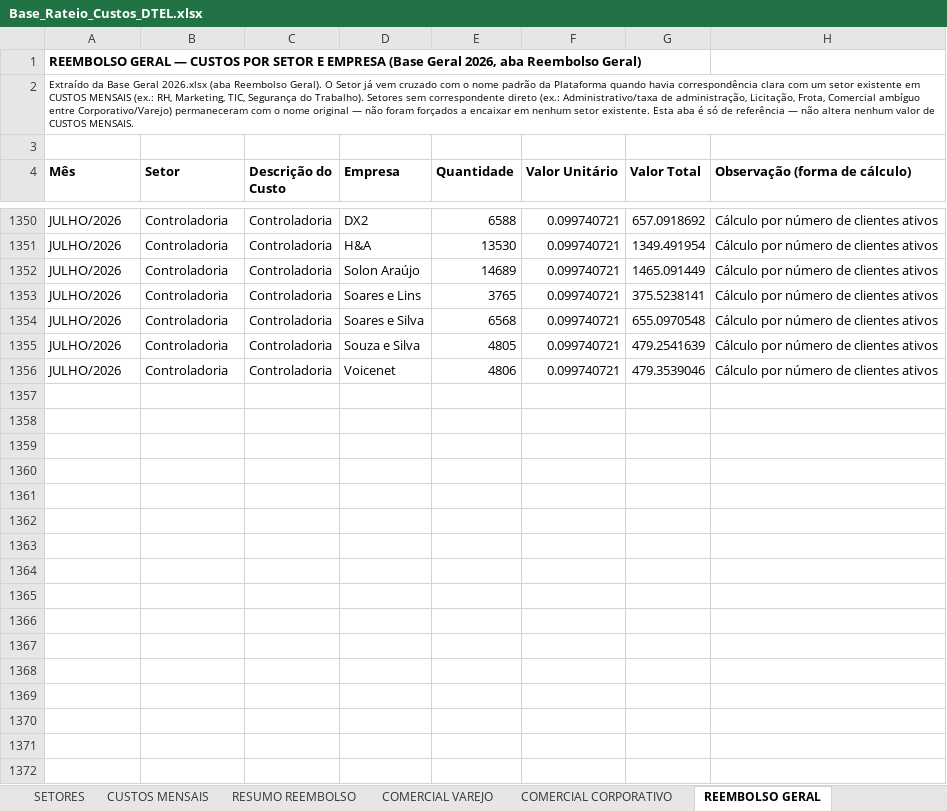
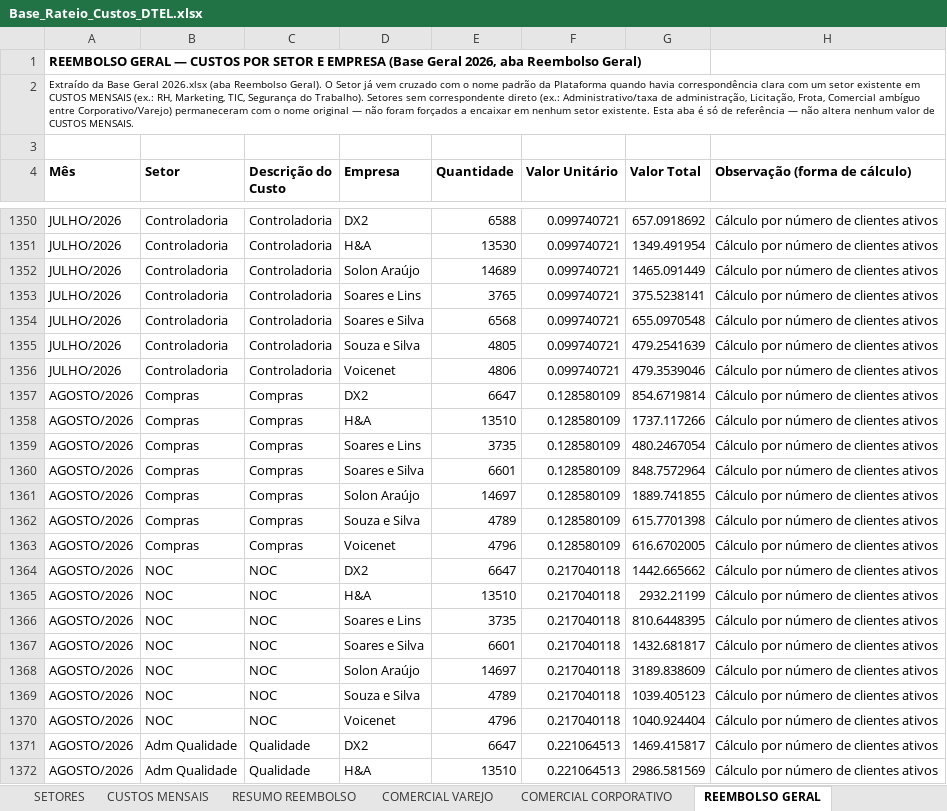
Before and after one commit to Deboradtelelecom/Base-dos-setores, an Excel workbook: dados-mensais/Base_Rateio_Custos_DTEL.xlsx, sheet REEMBOLSO GERAL, drawn as a sheet; only a part is shown, gaps mark what is left out; values as stored, in another font and other column widths than the file's, no borders; the diff covers the shown part only; the diff names each change by its address in the sheet, - before the commit and + after, or states it on an @@ line.

```diff
--- a/dados-mensais/Base_Rateio_Custos_DTEL.xlsx (sheet REEMBOLSO GERAL)
+++ b/dados-mensais/Base_Rateio_Custos_DTEL.xlsx (sheet REEMBOLSO GERAL)
+row 1357: AGOSTO/2026 | Compras | Compras | DX2 | 6647 | 0.128580109 | 854.6719814 | Cálculo por número de clientes ativos
+row 1358: AGOSTO/2026 | Compras | Compras | H&A | 13510 | 0.128580109 | 1737.117266 | Cálculo por número de clientes ativos
+row 1359: AGOSTO/2026 | Compras | Compras | Soares e Lins | 3735 | 0.128580109 | 480.2467054 | Cálculo por número de clientes ativos
+row 1360: AGOSTO/2026 | Compras | Compras | Soares e Silva | 6601 | 0.128580109 | 848.7572964 | Cálculo por número de clientes ativos
+row 1361: AGOSTO/2026 | Compras | Compras | Solon Araújo | 14697 | 0.128580109 | 1889.741855 | Cálculo por número de clientes ativos
+row 1362: AGOSTO/2026 | Compras | Compras | Souza e Silva | 4789 | 0.128580109 | 615.7701398 | Cálculo por número de clientes ativos
+row 1363: AGOSTO/2026 | Compras | Compras | Voicenet | 4796 | 0.128580109 | 616.6702005 | Cálculo por número de clientes ativos
+row 1364: AGOSTO/2026 | NOC | NOC | DX2 | 6647 | 0.217040118 | 1442.665662 | Cálculo por número de clientes ativos
+row 1365: AGOSTO/2026 | NOC | NOC | H&A | 13510 | 0.217040118 | 2932.21199 | Cálculo por número de clientes ativos
+row 1366: AGOSTO/2026 | NOC | NOC | Soares e Lins | 3735 | 0.217040118 | 810.6448395 | Cálculo por número de clientes ativos
+row 1367: AGOSTO/2026 | NOC | NOC | Soares e Silva | 6601 | 0.217040118 | 1432.681817 | Cálculo por número de clientes ativos
+row 1368: AGOSTO/2026 | NOC | NOC | Solon Araújo | 14697 | 0.217040118 | 3189.838609 | Cálculo por número de clientes ativos
+row 1369: AGOSTO/2026 | NOC | NOC | Souza e Silva | 4789 | 0.217040118 | 1039.405123 | Cálculo por número de clientes ativos
+row 1370: AGOSTO/2026 | NOC | NOC | Voicenet | 4796 | 0.217040118 | 1040.924404 | Cálculo por número de clientes ativos
+row 1371: AGOSTO/2026 | Adm Qualidade | Qualidade | DX2 | 6647 | 0.221064513 | 1469.415817 | Cálculo por número de clientes ativos
+row 1372: AGOSTO/2026 | Adm Qualidade | Qualidade | H&A | 13510 | 0.221064513 | 2986.581569 | Cálculo por número de clientes ativos
```
Also changed, not shown: 155 added rows elsewhere in this sheet, sheet PARÂMETROS, sheet CUSTOS MENSAIS, sheet RESUMO REEMBOLSO, sheet SETORES, sheet COMERCIAL VAREJO, sheet COMERCIAL CORPORATIVO, hidden cells, charts or pictures.
